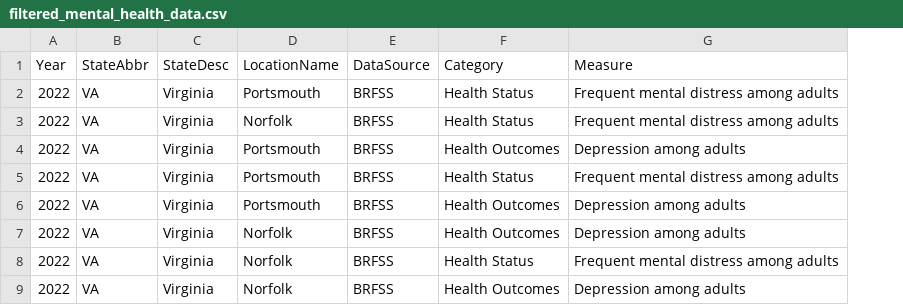
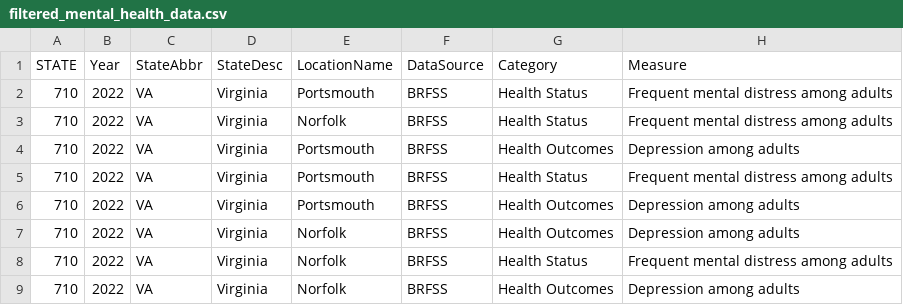
Before and after one commit to coreen-mullen/VikingStorm, a CSV file: filtered_mental_health_data.csv, drawn as a sheet; only a part is shown; the diff names each change by its address in the sheet, - before the commit and + after, or states it on an @@ line.

```diff
--- a/filtered_mental_health_data.csv
+++ b/filtered_mental_health_data.csv
+column A (STATE), rows 2-9: all 710
```
Also changed, not shown: 12 other files.
